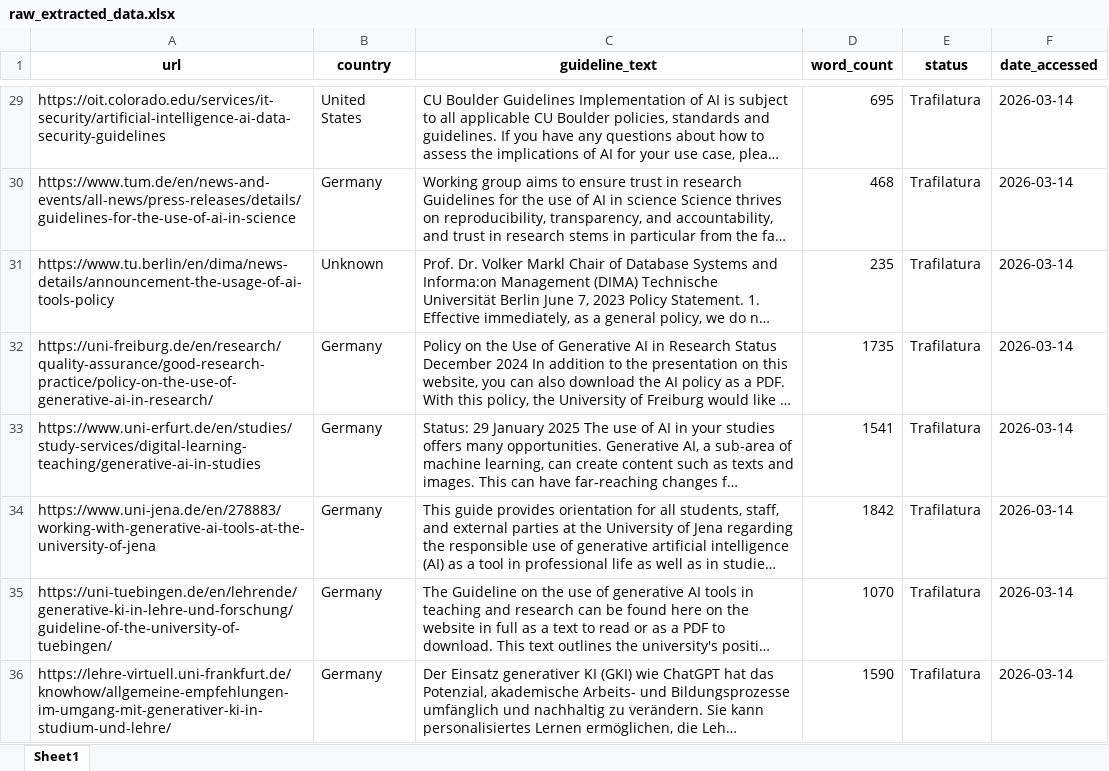
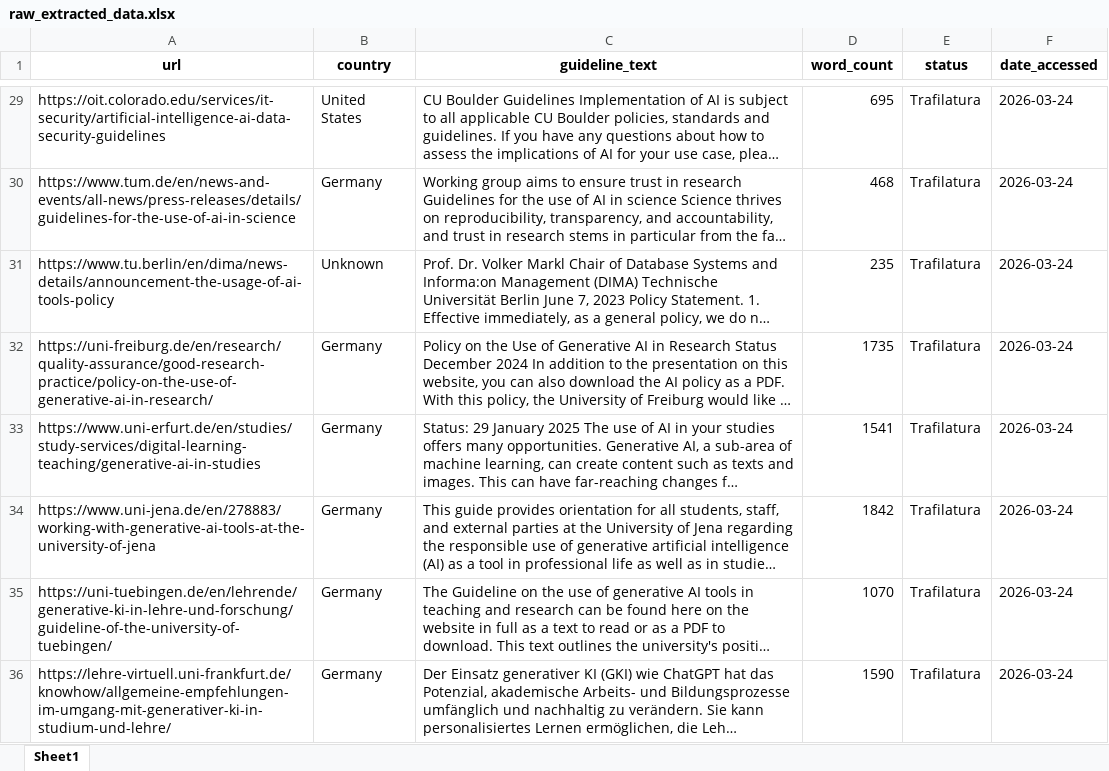
Before and after one commit to Rayalacheruvu-Harika/ResearchLab, an Excel workbook: data/raw_extracted_data.xlsx, sheet Sheet1, drawn as a sheet; only a part is shown, gaps mark what is left out; long unchanged cells end in …; values as stored, in another font and other column widths than the file's, no borders; the diff covers the shown part only; the diff names each change by its address in the sheet, - before the commit and + after, or states it on an @@ line.

```diff
--- a/data/raw_extracted_data.xlsx (sheet Sheet1)
+++ b/data/raw_extracted_data.xlsx (sheet Sheet1)
-F29:F36 (date_accessed): 2026-03-14
+F29:F36 (date_accessed): 2026-03-24
```
Also changed, not shown: 37 edited cells elsewhere in this sheet, 15 other files.
